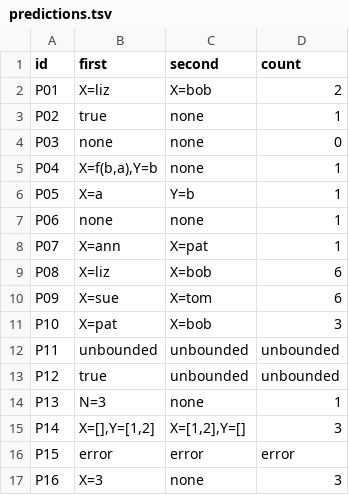
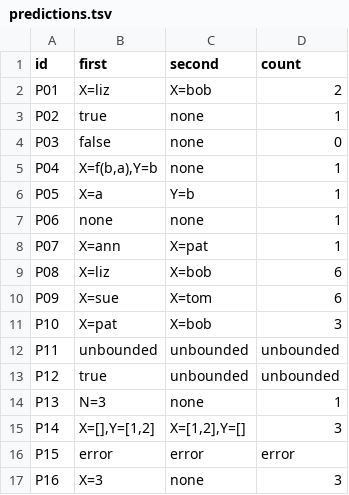
Before and after one commit to pojomo2/cmsc-124-ps4-starter, a TSV file: predictions.tsv, drawn as a sheet.

Commit message:
fix: correct P03 first field answer

```diff
--- a/predictions.tsv
+++ b/predictions.tsv
@@ -3,3 +3,3 @@ P01	X=liz	X=bob	2
 P02	true	none	1
-P03	none	none	0
+P03	false	none	0
 P04	X=f(b,a),Y=b	none	1
```
Also changed, not shown: 1 other file.
